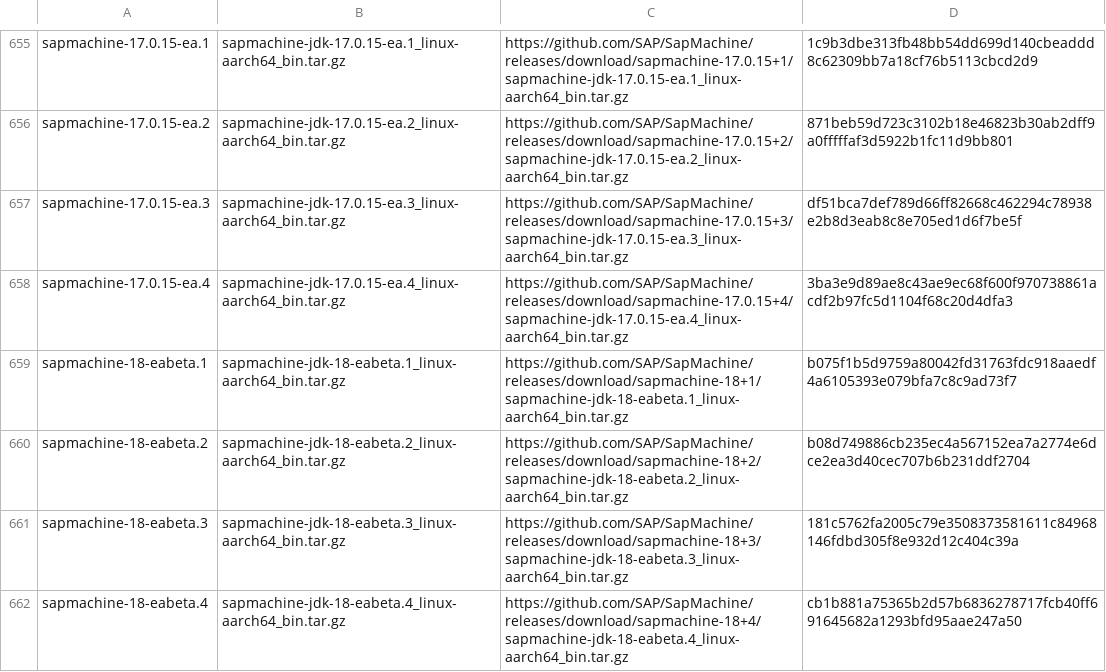
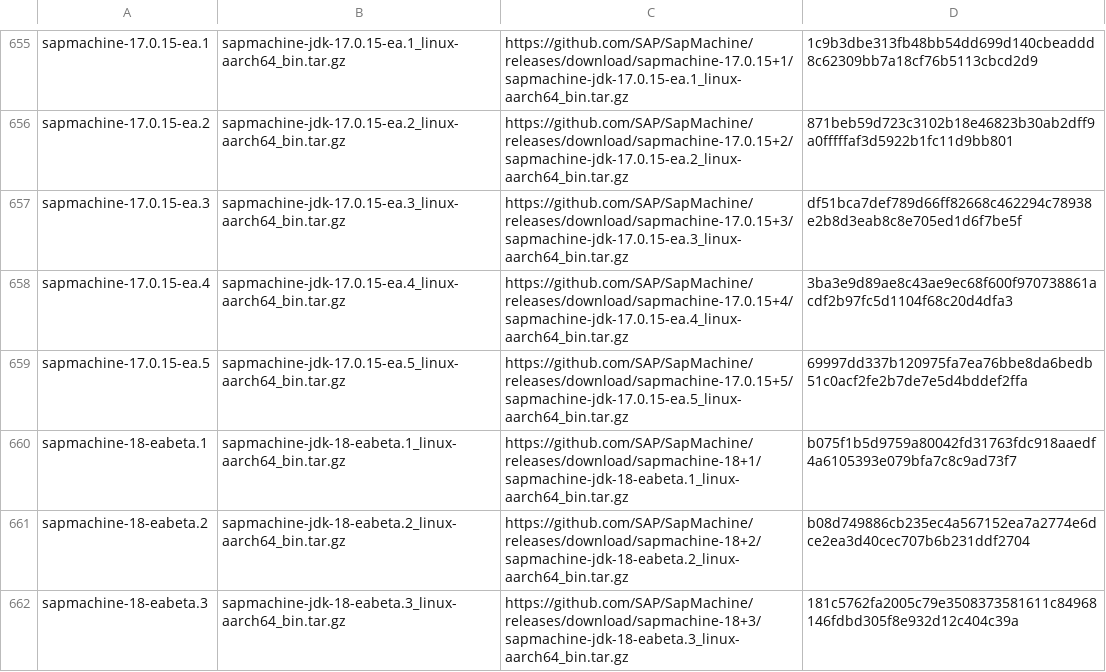
Before and after one commit to halcyon/asdf-java, a TSV file: data/jdk-linux-aarch64-ea.tsv, drawn as a sheet; only a part is shown, gaps mark what is left out; the shorter side is filled out with more unchanged rows; the diff covers the shown part only; the diff names each change by its address in the sheet, - before the commit and + after, or states it on an @@ line.

```diff
--- a/data/jdk-linux-aarch64-ea.tsv
+++ b/data/jdk-linux-aarch64-ea.tsv
+row 659: sapmachine-17.0.15-ea.5 | sapmachine-jdk-17.0.15-ea.5_linux-aarch64_bin.tar.gz | https://github.com/SAP/SapMachine/releases/download/sapmachine-17.0.15+5/sapmachine-jdk-17.0.15-ea.5_linux-aarch64_bin.tar.gz | 69997dd337b120975fa7ea76bbe8da6bedb51c0acf2fe2b7de7e5d4bddef2ffa
```
Also changed, not shown: 5 added rows elsewhere in this file, data/jdk-linux-x86_64-ea.tsv, data/jdk-macosx-aarch64-ea.tsv, 5 other files.
